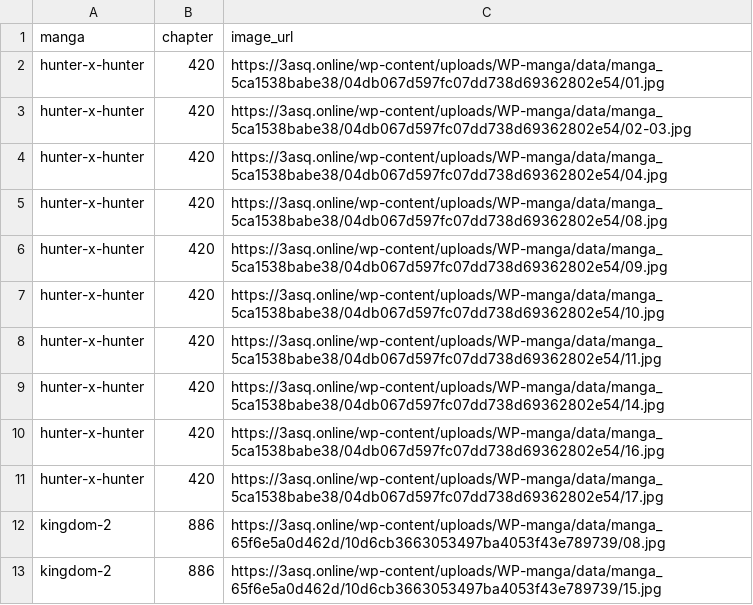
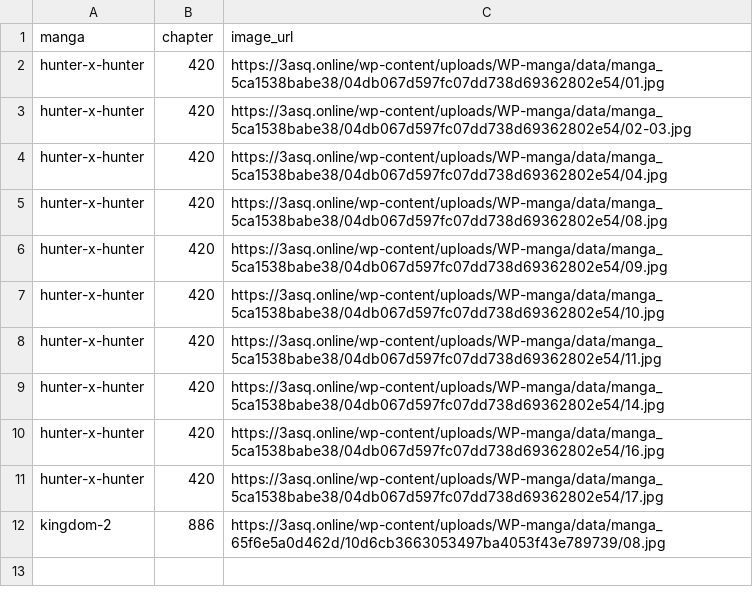
Before and after one commit to 24bit192kHz/3asq-image-recovery-site, a CSV file: report_pending.csv, drawn as a sheet; the diff names each change by its address in the sheet, - before the commit and + after, or states it on an @@ line.

```diff
--- a/report_pending.csv
+++ b/report_pending.csv
-row 13: kingdom-2 | 886 | https://3asq.online/wp-content/uploads/WP-manga/data/manga_65f6e5a0d462d/10d6cb3663053497ba4053f43e789739/15.jpg
```
Also changed, not shown: report_by_manga.csv, report_summary.csv, 3 other files.
